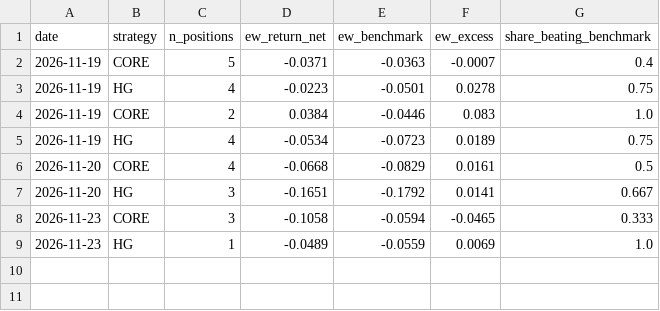
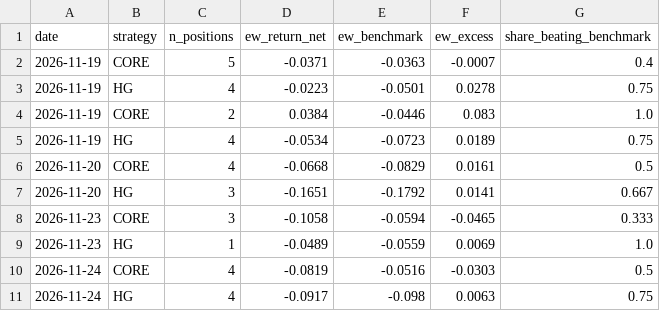
Before and after one commit to adrianekp14-code/smartprompt, a CSV file: research/high_growth/performance_log.csv, drawn as a sheet; the diff names each change by its address in the sheet, - before the commit and + after, or states it on an @@ line.

```diff
--- a/research/high_growth/performance_log.csv
+++ b/research/high_growth/performance_log.csv
+row 10: 2026-11-24 | CORE | 4 | -0.0819 | -0.0516 | -0.0303 | 0.5
+row 11: 2026-11-24 | HG | 4 | -0.0917 | -0.098 | 0.0063 | 0.75
```
Also changed, not shown: research/discovered_companies.csv, research/high_growth/paper_performance.csv, 2 other files.
